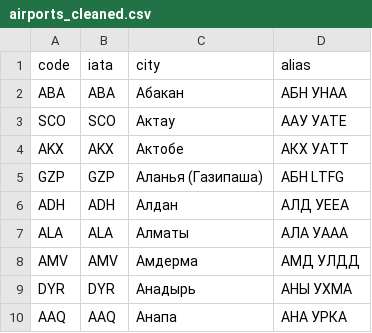
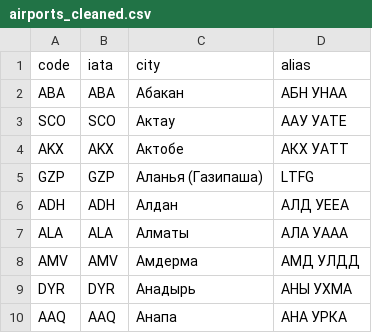
Before and after one commit to aivashurov/decoder, a CSV file: airports_cleaned.csv, drawn as a sheet; only a part is shown.

Commit message:
Update airports_cleaned.csv

```diff
--- a/airports_cleaned.csv
+++ b/airports_cleaned.csv
@@ -4,3 +4,3 @@ SCO,SCO,Актау,ААУ УАТЕ
 AKX,AKX,Актобе,АКХ УАТТ
-GZP,GZP,Аланья (Газипаша),АБН LTFG
+GZP,GZP,Аланья (Газипаша),LTFG
 ADH,ADH,Алдан,АЛД УЕЕА
```
